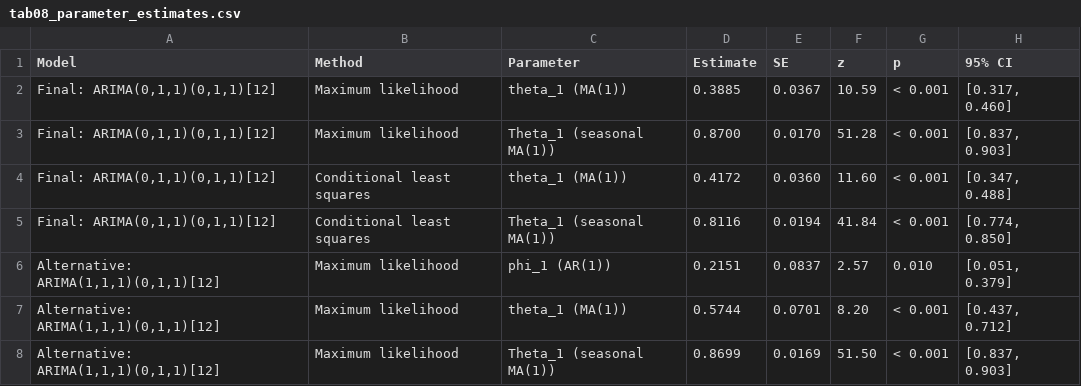
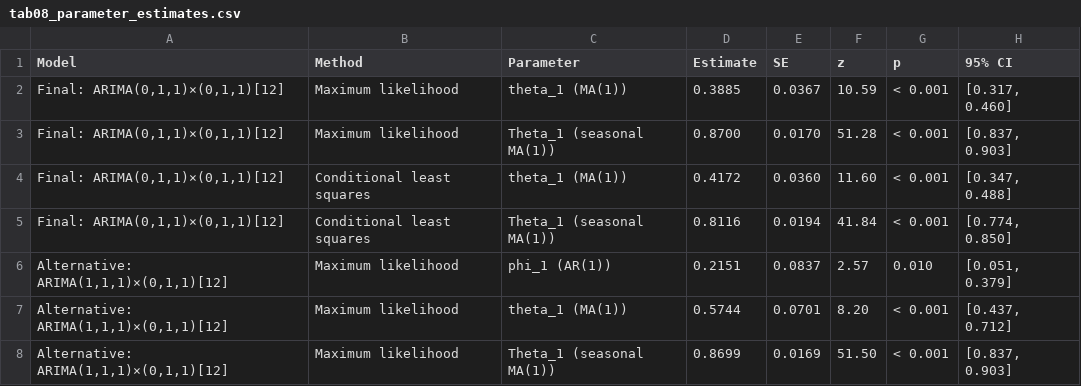
Before and after one commit to pascalantwi/TIME-SERIES-PROJECT, a CSV file: TIME SERIES REPORT/CO2 Project/tables/tab08_parameter_estimates.csv, drawn as a sheet.

```diff
--- a/TIME SERIES REPORT/CO2 Project/tables/tab08_parameter_estimates.csv
+++ b/TIME SERIES REPORT/CO2 Project/tables/tab08_parameter_estimates.csv
@@ -1,8 +1,8 @@
 "Model","Method","Parameter","Estimate","SE","z","p","95% CI"
-"Final: ARIMA(0,1,1)(0,1,1)[12]","Maximum likelihood","theta_1 (MA(1))","0.3885","0.0367","10.59","< 0.001","[0.317, 0.460]"
-"Final: ARIMA(0,1,1)(0,1,1)[12]","Maximum likelihood","Theta_1 (seasonal MA(1))","0.8700","0.0170","51.28","< 0.001","[0.837, 0.903]"
-"Final: ARIMA(0,1,1)(0,1,1)[12]","Conditional least squares","theta_1 (MA(1))","0.4172","0.0360","11.60","< 0.001","[0.347, 0.488]"
-"Final: ARIMA(0,1,1)(0,1,1)[12]","Conditional least squares","Theta_1 (seasonal MA(1))","0.8116","0.0194","41.84","< 0.001","[0.774, 0.850]"
-"Alternative: ARIMA(1,1,1)(0,1,1)[12]","Maximum likelihood","phi_1 (AR(1))","0.2151","0.0837","2.57","0.010","[0.051, 0.379]"
-"Alternative: ARIMA(1,1,1)(0,1,1)[12]","Maximum likelihood","theta_1 (MA(1))","0.5744","0.0701","8.20","< 0.001","[0.437, 0.712]"
-"Alternative: ARIMA(1,1,1)(0,1,1)[12]","Maximum likelihood","Theta_1 (seasonal MA(1))","0.8699","0.0169","51.50","< 0.001","[0.837, 0.903]"
+"Final: ARIMA(0,1,1)×(0,1,1)[12]","Maximum likelihood","theta_1 (MA(1))","0.3885","0.0367","10.59","< 0.001","[0.317, 0.460]"
+"Final: ARIMA(0,1,1)×(0,1,1)[12]","Maximum likelihood","Theta_1 (seasonal MA(1))","0.8700","0.0170","51.28","< 0.001","[0.837, 0.903]"
+"Final: ARIMA(0,1,1)×(0,1,1)[12]","Conditional least squares","theta_1 (MA(1))","0.4172","0.0360","11.60","< 0.001","[0.347, 0.488]"
+"Final: ARIMA(0,1,1)×(0,1,1)[12]","Conditional least squares","Theta_1 (seasonal MA(1))","0.8116","0.0194","41.84","< 0.001","[0.774, 0.850]"
+"Alternative: ARIMA(1,1,1)×(0,1,1)[12]","Maximum likelihood","phi_1 (AR(1))","0.2151","0.0837","2.57","0.010","[0.051, 0.379]"
+"Alternative: ARIMA(1,1,1)×(0,1,1)[12]","Maximum likelihood","theta_1 (MA(1))","0.5744","0.0701","8.20","< 0.001","[0.437, 0.712]"
+"Alternative: ARIMA(1,1,1)×(0,1,1)[12]","Maximum likelihood","Theta_1 (seasonal MA(1))","0.8699","0.0169","51.50","< 0.001","[0.837, 0.903]"
```
Also changed, not shown: TIME SERIES REPORT/CO2 Project/tables/tab05_regression_trend_seasonal.csv, TIME SERIES REPORT/CO2 Project/tables/tab07_candidate_models.csv, 31 other files.
